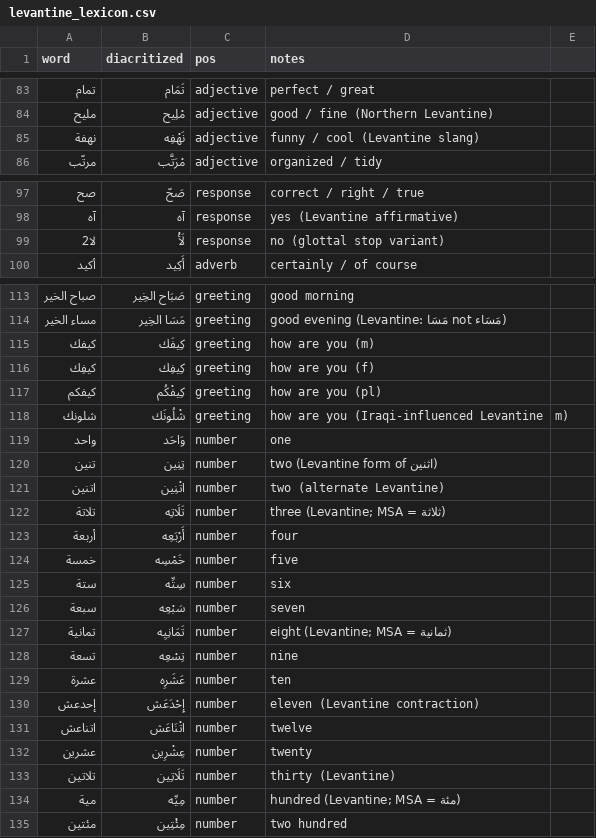
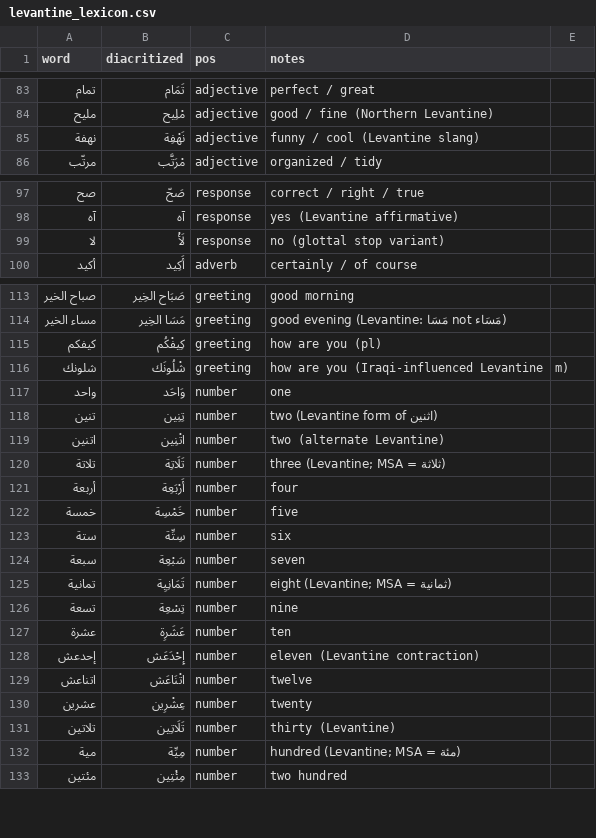
Before and after one commit to mohamed-rabee3/Leva-TTS, a CSV file: leva_tts/text/levantine_lexicon.csv, drawn as a sheet; only a part is shown, gaps mark what is left out.

Commit message:
solving text processing and streaming in the gradio app

```diff
--- a/leva_tts/text/levantine_lexicon.csv
+++ b/leva_tts/text/levantine_lexicon.csv
@@ -84,3 +84,3 @@ word,diacritized,pos,notes,
 مليح,مْلِيح,adjective,good / fine (Northern Levantine),
-نهفة,نَهْفِه,adjective,funny / cool (Levantine slang),
+نهفة,نَهْفِة,adjective,funny / cool (Levantine slang),
 مرتّب,مْرَتَّب,adjective,organized / tidy,
@@ -98,3 +98,3 @@ word,diacritized,pos,notes,
 آه,آه,response,yes (Levantine affirmative),
-لا2,لَأْ,response,no (glottal stop variant),
+لا,لَأْ,response,no (glottal stop variant),
 أكيد,أَكِيد,adverb,certainly / of course,
@@ -114,4 +114,2 @@ word,diacritized,pos,notes,
 مساء الخير,مَسَا الخِير,greeting,good evening (Levantine: مَسَا not مَسَاء),
-كيفك,كِيفَك,greeting,how are you (m),
-كيفِك,كِيفِك,greeting,how are you (f),
 كيفكم,كِيفْكُم,greeting,how are you (pl),
@@ -121,10 +119,10 @@ word,diacritized,pos,notes,
 اتنين,اتْنِين,number,two (alternate Levantine),
-تلاتة,تَلَاتِه,number,three (Levantine; MSA = ثلاثة),
-أربعة,أَرْبَعِه,number,four,
-خمسة,خَمْسِه,number,five,
-ستة,سِتِّه,number,six,
-سبعة,سَبْعِه,number,seven,
-تمانية,تَمَانِيِه,number,eight (Levantine; MSA = ثمانية),
-تسعة,تِسْعِه,number,nine,
-عشرة,عَشَرِه,number,ten,
+تلاتة,تَلَاتِة,number,three (Levantine; MSA = ثلاثة),
+أربعة,أَرْبَعِة,number,four,
+خمسة,خَمْسِة,number,five,
+ستة,سِتِّة,number,six,
+سبعة,سَبْعِة,number,seven,
+تمانية,تَمَانِيِة,number,eight (Levantine; MSA = ثمانية),
+تسعة,تِسْعِة,number,nine,
+عشرة,عَشَرِة,number,ten,
 إحدعش,إِحْدَعَش,number,eleven (Levantine contraction),
@@ -133,3 +131,3 @@ word,diacritized,pos,notes,
 تلاتين,تَلَاتِين,number,thirty (Levantine),
-مية,مِيِّه,number,hundred (Levantine; MSA = مئة),
+مية,مِيِّة,number,hundred (Levantine; MSA = مئة),
 مئتين,مِئْتِين,number,two hundred,
```
Also changed, not shown: 3 other files.
